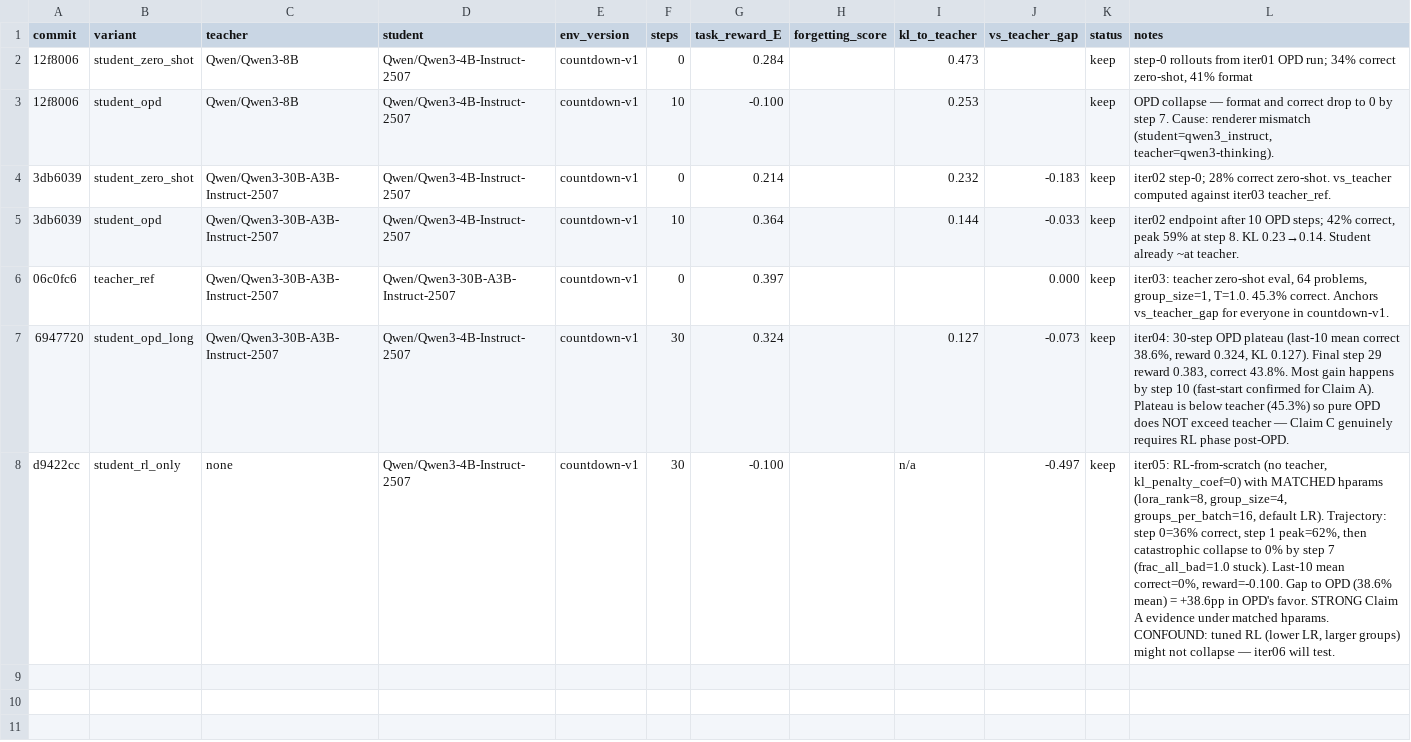
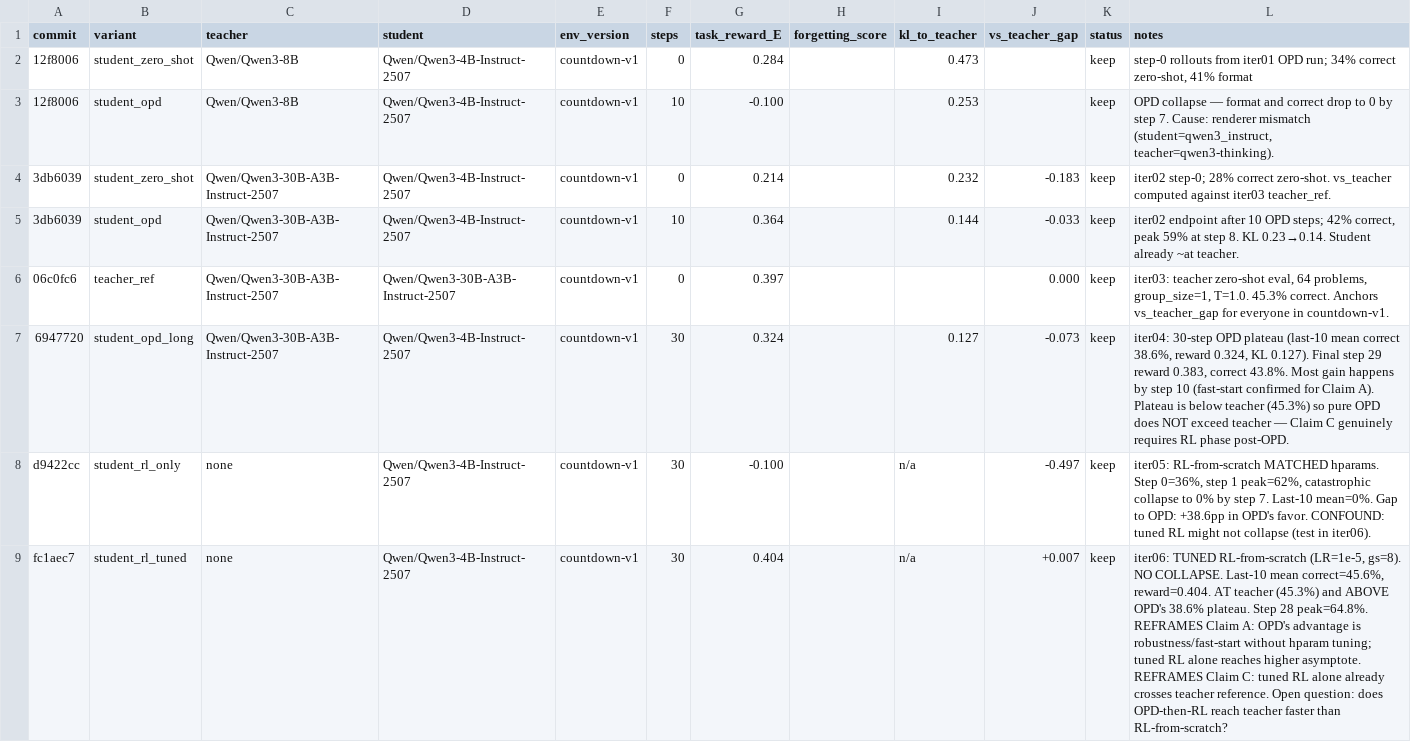
Before and after one commit to dphuang2/tinker-cookbook, a TSV file: experiments/opd_rl/results.tsv, drawn as a sheet.

Commit message:
opd-rl iter06: TUNED RL reaches 45.6% mean (at teacher), exceeds OPD plateau. Reframes Claim A toward 'OPD = robustness' and resolves Claim C via tuned RL alone

```diff
--- a/experiments/opd_rl/results.tsv
+++ b/experiments/opd_rl/results.tsv
@@ -7,2 +7,3 @@ commit	variant	teacher	student	env_version	steps	task_reward_E	forgetting_score
 6947720	student_opd_long	Qwen/Qwen3-30B-A3B-Instruct-2507	Qwen/Qwen3-4B-Instruct-2507	countdown-v1	30	0.324		0.127	-0.073	keep	iter04: 30-step OPD plateau (last-10 mean correct 38.6%, reward 0.324, KL 0.127). Final step 29 reward 0.383, correct 43.8%. Most gain happens by step 10 (fast-start confirmed for Claim A). Plateau is below teacher (45.3%) so pure OPD does NOT exceed teacher — Claim C genuinely requires RL phase post-OPD.
-d9422cc	student_rl_only	none	Qwen/Qwen3-4B-Instruct-2507	countdown-v1	30	-0.100		n/a	-0.497	keep	iter05: RL-from-scratch (no teacher, kl_penalty_coef=0) with MATCHED hparams (lora_rank=8, group_size=4, groups_per_batch=16, default LR). Trajectory: step 0=36% correct, step 1 peak=62%, then catastrophic collapse to 0% by step 7 (frac_all_bad=1.0 stuck). Last-10 mean correct=0%, reward=-0.100. Gap to OPD (38.6% mean) = +38.6pp in OPD's favor. STRONG Claim A evidence under matched hparams. CONFOUND: tuned RL (lower LR, larger groups) might not collapse — iter06 will test.
+d9422cc	student_rl_only	none	Qwen/Qwen3-4B-Instruct-2507	countdown-v1	30	-0.100		n/a	-0.497	keep	iter05: RL-from-scratch MATCHED hparams. Step 0=36%, step 1 peak=62%, catastrophic collapse to 0% by step 7. Last-10 mean=0%. Gap to OPD: +38.6pp in OPD's favor. CONFOUND: tuned RL might not collapse (test in iter06).
+fc1aec7	student_rl_tuned	none	Qwen/Qwen3-4B-Instruct-2507	countdown-v1	30	0.404		n/a	+0.007	keep	iter06: TUNED RL-from-scratch (LR=1e-5, gs=8). NO COLLAPSE. Last-10 mean correct=45.6%, reward=0.404. AT teacher (45.3%) and ABOVE OPD's 38.6% plateau. Step 28 peak=64.8%. REFRAMES Claim A: OPD's advantage is robustness/fast-start without hparam tuning; tuned RL alone reaches higher asymptote. REFRAMES Claim C: tuned RL alone already crosses teacher reference. Open question: does OPD-then-RL reach teacher faster than RL-from-scratch?
```
